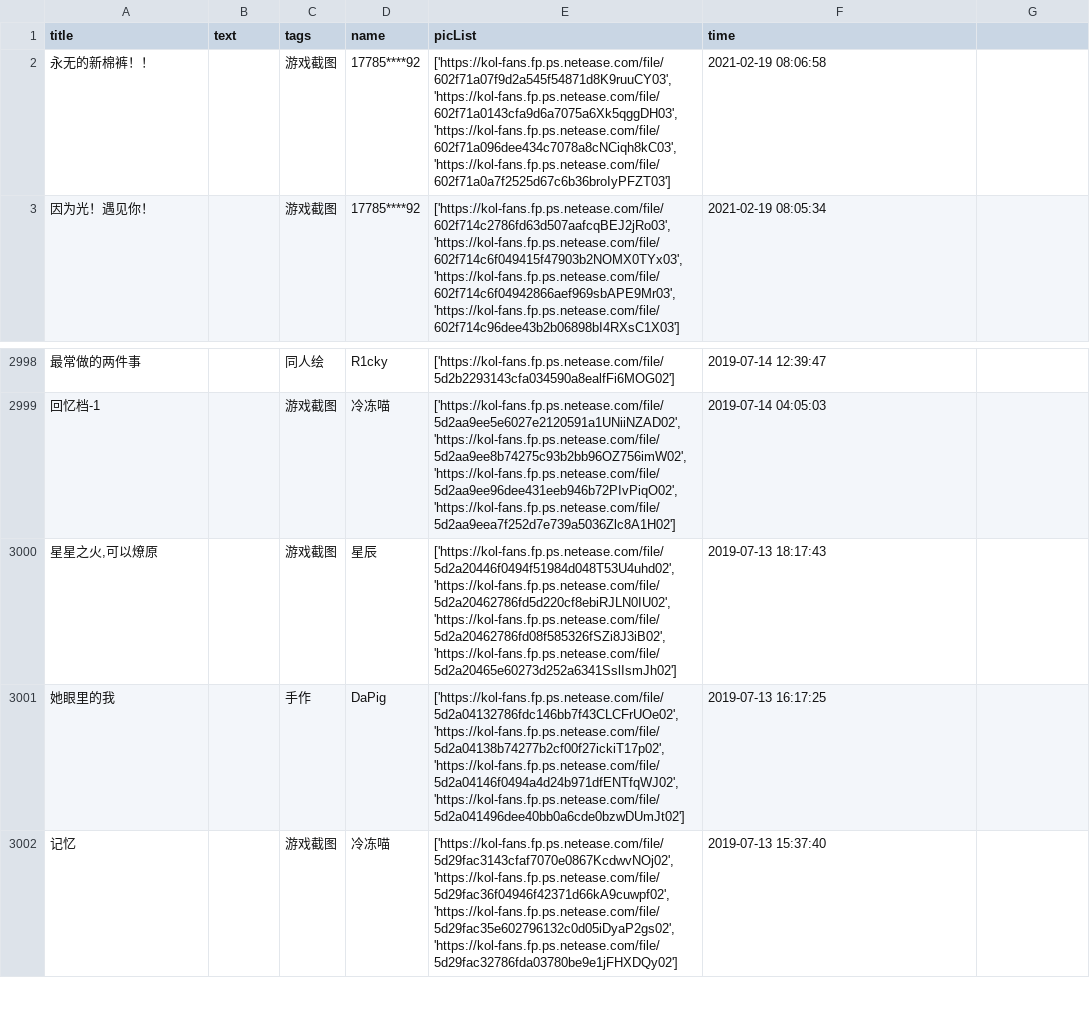
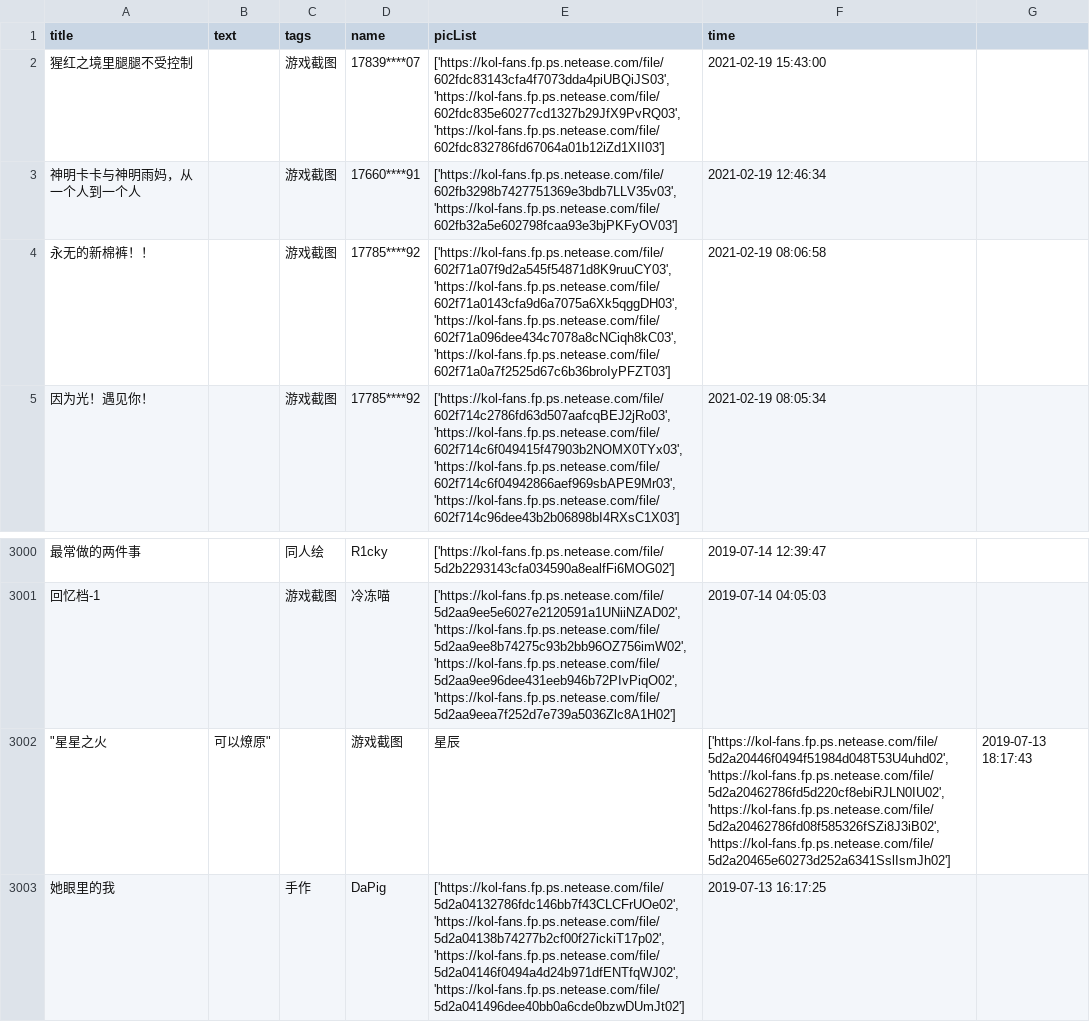
Before and after one commit to WhaleFell/skyData, a CSV file: skyDate 2021-02-20.csv (was skyDate 2021-02-19.csv), drawn as a sheet; only a part is shown, gaps mark what is left out; the shorter side is filled out with more unchanged rows; removed rows and columns are numbered as before the commit, all else as after; the diff names each change by its address in the sheet, - before the commit and + after, or states it on an @@ line.

```diff
--- a/skyDate 2021-02-19.csv
+++ b/skyDate 2021-02-20.csv
+row 2: 猩红之境里腿腿不受控制 |  | 游戏截图 | 17839****07 | ['https://kol-fans.fp.ps.netease.com/file/602fdc83143cfa4f7073dda4piUBQiJS03', 'https://kol-fans.fp.ps.netease.com/file/602fdc835e60277cd1327b29JfX9PvRQ03', 'https://kol-fans.fp.ps.netease.com/file/602fdc832786fd67064a01b12iZd1XII03'] | 2021-02-19 15:43:00
+row 3: 神明卡卡与神明雨妈，从一个人到一个人 |  | 游戏截图 | 17660****91 | ['https://kol-fans.fp.ps.netease.com/file/602fb3298b7427751369e3bdb7LLV35v03', 'https://kol-fans.fp.ps.netease.com/file/602fb32a5e602798fcaa93e3bjPKFyOV03'] | 2021-02-19 12:46:34
-row 3000: 星星之火,可以燎原 |  | 游戏截图 | 星辰 | ['https://kol-fans.fp.ps.netease.com/file/5d2a20446f0494f51984d048T53U4uhd02', 'https://kol-fans.fp.ps.netease.com/file/5d2a20462786fd5d220cf8ebiRJLN0IU02', 'https://kol-fans.fp.ps.netease.com/file/5d2a20462786fd08f585326fSZi8J3iB02', 'https://kol-fans.fp.ps.netease.com/file/5d2a20465e60273d252a6341SslIsmJh02'] | 2019-07-13 18:17:43
+row 3002: "星星之火 | 可以燎原" |  | 游戏截图 | 星辰 | ['https://kol-fans.fp.ps.netease.com/file/5d2a20446f0494f51984d048T53U4uhd02', 'https://kol-fans.fp.ps.netease.com/file/5d2a20462786fd5d220cf8ebiRJLN0IU02', 'https://kol-fans.fp.ps.netease.com/file/5d2a20462786fd08f585326fSZi8J3iB02', 'https://kol-fans.fp.ps.netease.com/file/5d2a20465e60273d252a6341SslIsmJh02'] | 2019-07-13 18:17:43
```
Also changed, not shown: 1 other file.
